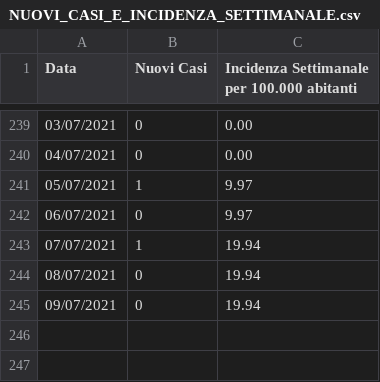
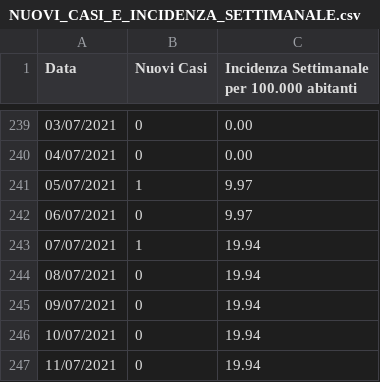
Before and after one commit to francescopoliti/CITTANOVA-COVID-19, a CSV file: NUOVI_CASI_E_INCIDENZA_SETTIMANALE.csv, drawn as a sheet; only a part is shown, gaps mark what is left out; the diff names each change by its address in the sheet, - before the commit and + after, or states it on an @@ line.

Commit message:
Update NUOVI_CASI_E_INCIDENZA_SETTIMANALE.csv

```diff
--- a/NUOVI_CASI_E_INCIDENZA_SETTIMANALE.csv
+++ b/NUOVI_CASI_E_INCIDENZA_SETTIMANALE.csv
+row 246: 10/07/2021 | 0 | 19.94
+row 247: 11/07/2021 | 0 | 19.94
```
